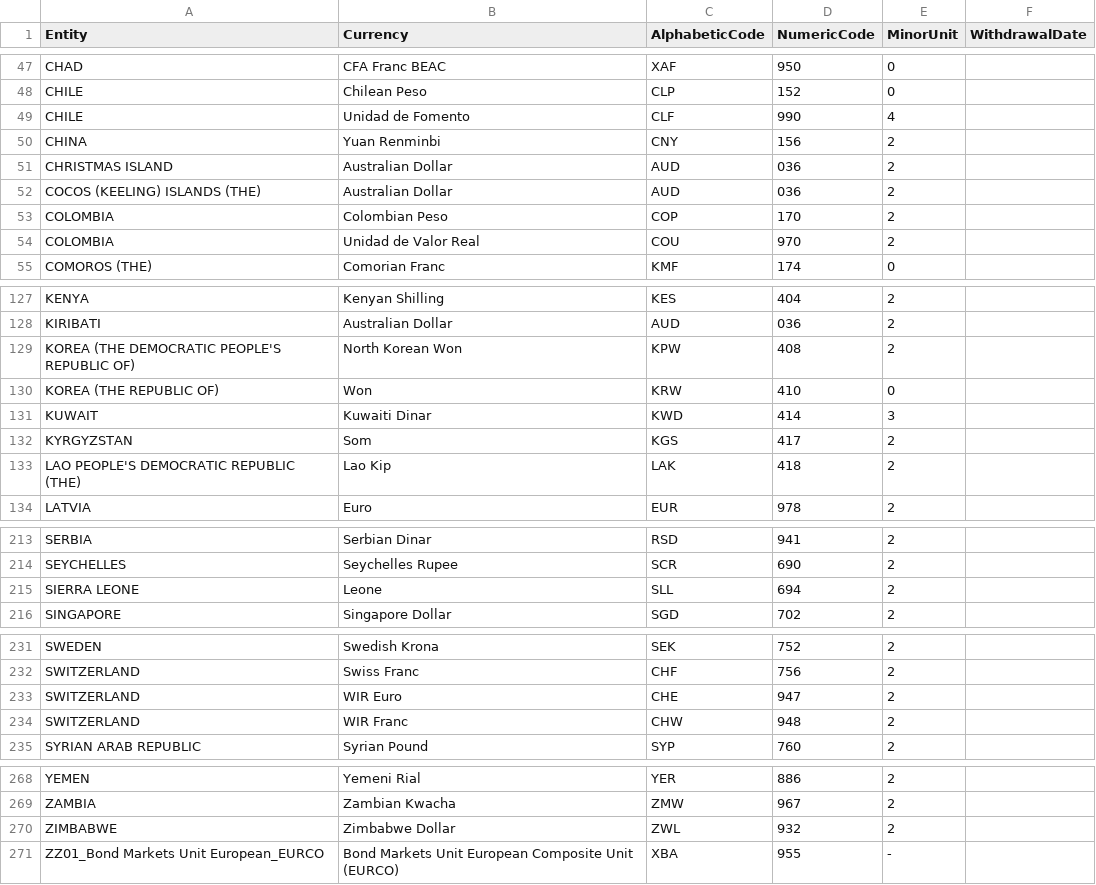
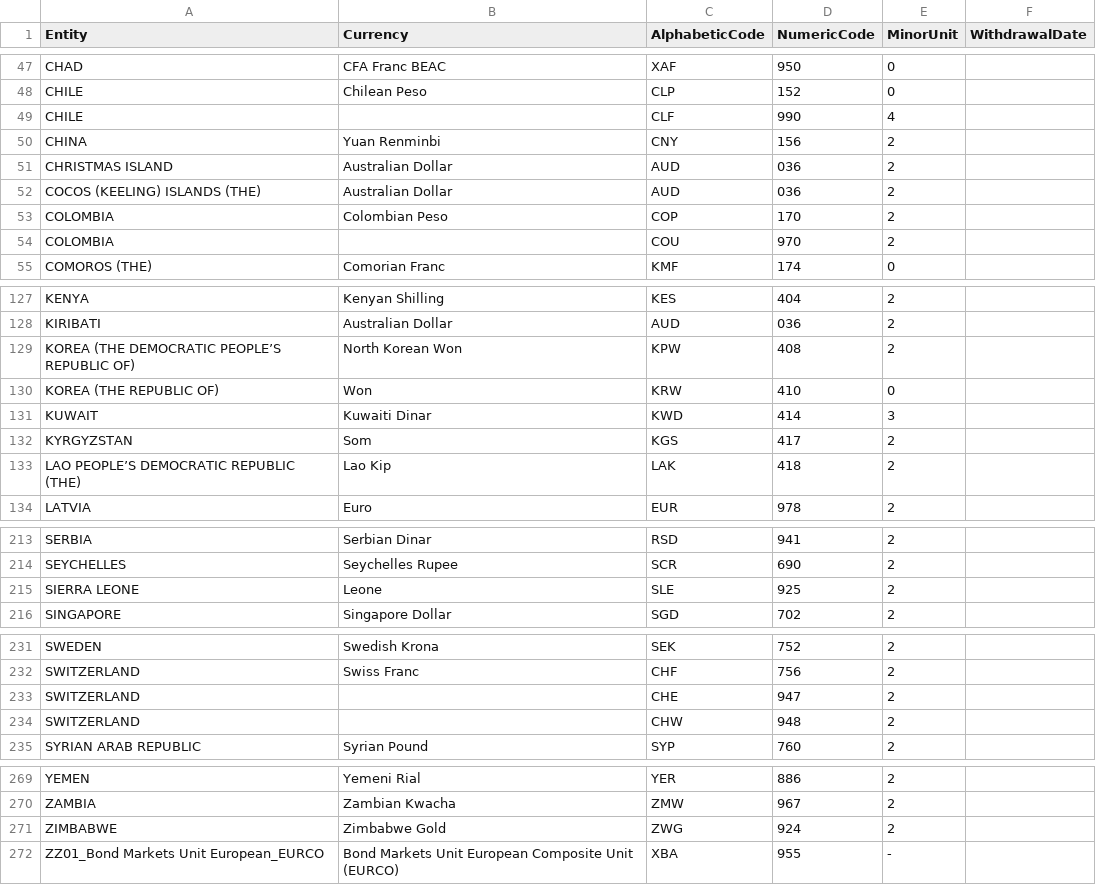
Before and after one commit to datasets/currency-codes, a CSV file: data/codes-all.csv, drawn as a sheet; only a part is shown, gaps mark what is left out; the diff covers the shown part only.

```diff
--- a/data/codes-all.csv
+++ b/data/codes-all.csv
@@ -48,3 +48,3 @@ CHAD,CFA Franc BEAC,XAF,950,0,
 CHILE,Chilean Peso,CLP,152,0,
-CHILE,Unidad de Fomento,CLF,990,4,
+CHILE,,CLF,990,4,
 CHINA,Yuan Renminbi,CNY,156,2,
@@ -53,3 +53,3 @@ COCOS (KEELING) ISLANDS (THE),Australian Dollar,AUD,036,2,
 COLOMBIA,Colombian Peso,COP,170,2,
-COLOMBIA,Unidad de Valor Real,COU,970,2,
+COLOMBIA,,COU,970,2,
 COMOROS (THE),Comorian Franc ,KMF,174,0,
@@ -128,3 +128,3 @@ KENYA,Kenyan Shilling,KES,404,2,
 KIRIBATI,Australian Dollar,AUD,036,2,
-KOREA (THE DEMOCRATIC PEOPLE'S REPUBLIC OF),North Korean Won,KPW,408,2,
+KOREA (THE DEMOCRATIC PEOPLE’S REPUBLIC OF),North Korean Won,KPW,408,2,
 KOREA (THE REPUBLIC OF),Won,KRW,410,0,
@@ -132,3 +132,3 @@ KUWAIT,Kuwaiti Dinar,KWD,414,3,
 KYRGYZSTAN,Som,KGS,417,2,
-LAO PEOPLE'S DEMOCRATIC REPUBLIC (THE),Lao Kip,LAK,418,2,
+LAO PEOPLE’S DEMOCRATIC REPUBLIC (THE),Lao Kip,LAK,418,2,
 LATVIA,Euro,EUR,978,2,
@@ -214,3 +214,3 @@ SERBIA,Serbian Dinar,RSD,941,2,
 SEYCHELLES,Seychelles Rupee,SCR,690,2,
-SIERRA LEONE,Leone,SLL,694,2,
+SIERRA LEONE,Leone,SLE,925,2,
 SINGAPORE,Singapore Dollar,SGD,702,2,
@@ -232,4 +232,4 @@ SWEDEN,Swedish Krona,SEK,752,2,
 SWITZERLAND,Swiss Franc,CHF,756,2,
-SWITZERLAND,WIR Euro,CHE,947,2,
-SWITZERLAND,WIR Franc,CHW,948,2,
+SWITZERLAND,,CHE,947,2,
+SWITZERLAND,,CHW,948,2,
 SYRIAN ARAB REPUBLIC,Syrian Pound,SYP,760,2,
@@ -269,3 +270,3 @@ YEMEN,Yemeni Rial,YER,886,2,
 ZAMBIA,Zambian Kwacha,ZMW,967,2,
-ZIMBABWE,Zimbabwe Dollar,ZWL,932,2,
+ZIMBABWE,Zimbabwe Gold,ZWG,924,2,
 ZZ01_Bond Markets Unit European_EURCO,Bond Markets Unit European Composite Unit (EURCO),XBA,955,-,
```
Also changed, not shown: 4 added rows and 11 edited cells elsewhere in this file, 4 other files.
